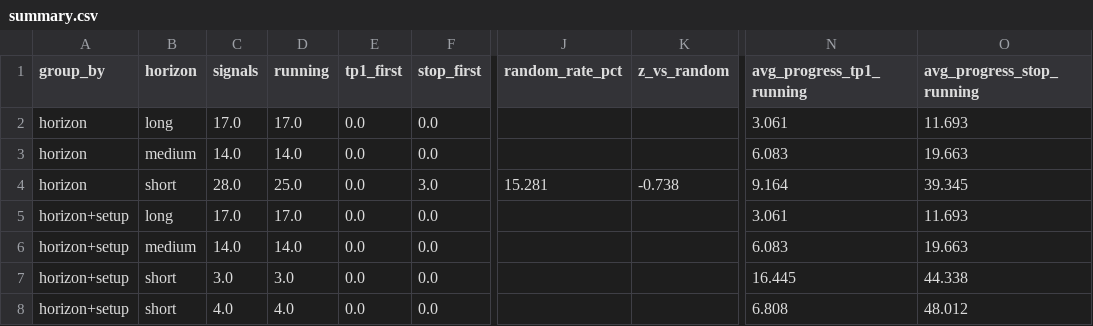
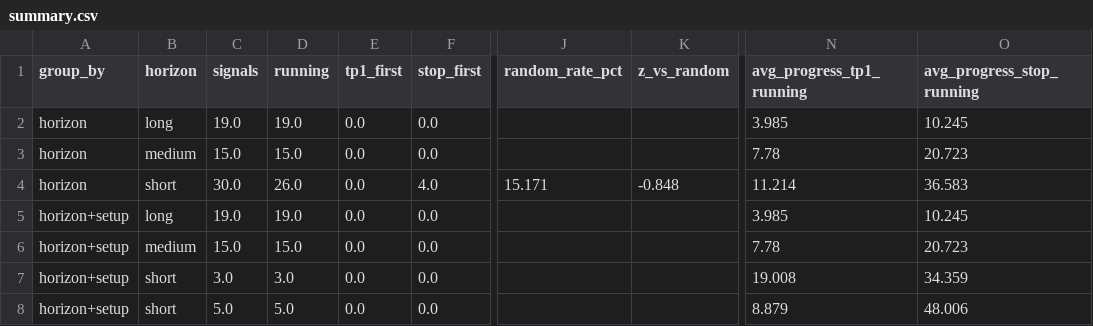
Before and after one commit to JoaoCasalao/wyckoff_scanner, a CSV file: experiment/summary.csv, drawn as a sheet; only a part is shown, gaps mark what is left out; the diff covers the shown part only; the diff names each change by its address in the sheet, - before the commit and + after, or states it on an @@ line.

```diff
--- a/experiment/summary.csv
+++ b/experiment/summary.csv
-C2 (signals): 17.0
+C2 (signals): 19.0
-D2 (running): 17.0
+D2 (running): 19.0
-N2 (avg_progress_tp1_running): 3.061
+N2 (avg_progress_tp1_running): 3.985
-O2 (avg_progress_stop_running): 11.693
+O2 (avg_progress_stop_running): 10.245
-C3 (signals): 14.0
+C3 (signals): 15.0
-D3 (running): 14.0
+D3 (running): 15.0
-N3 (avg_progress_tp1_running): 6.083
+N3 (avg_progress_tp1_running): 7.78
-O3 (avg_progress_stop_running): 19.663
+O3 (avg_progress_stop_running): 20.723
-C4 (signals): 28.0
+C4 (signals): 30.0
-D4 (running): 25.0
+D4 (running): 26.0
-F4 (stop_first): 3.0
+F4 (stop_first): 4.0
-J4 (random_rate_pct): 15.281
+J4 (random_rate_pct): 15.171
-K4 (z_vs_random): -0.738
+K4 (z_vs_random): -0.848
-N4 (avg_progress_tp1_running): 9.164
+N4 (avg_progress_tp1_running): 11.214
-O4 (avg_progress_stop_running): 39.345
+O4 (avg_progress_stop_running): 36.583
-C5 (signals): 17.0
+C5 (signals): 19.0
-D5 (running): 17.0
+D5 (running): 19.0
-N5 (avg_progress_tp1_running): 3.061
+N5 (avg_progress_tp1_running): 3.985
-O5 (avg_progress_stop_running): 11.693
+O5 (avg_progress_stop_running): 10.245
-C6 (signals): 14.0
+C6 (signals): 15.0
-D6 (running): 14.0
+D6 (running): 15.0
-N6 (avg_progress_tp1_running): 6.083
+N6 (avg_progress_tp1_running): 7.78
-O6 (avg_progress_stop_running): 19.663
+O6 (avg_progress_stop_running): 20.723
-N7 (avg_progress_tp1_running): 16.445
+N7 (avg_progress_tp1_running): 19.008
-O7 (avg_progress_stop_running): 44.338
+O7 (avg_progress_stop_running): 34.359
-C8 (signals): 4.0
+C8 (signals): 5.0
-D8 (running): 4.0
+D8 (running): 5.0
-N8 (avg_progress_tp1_running): 6.808
+N8 (avg_progress_tp1_running): 8.879
-O8 (avg_progress_stop_running): 48.012
+O8 (avg_progress_stop_running): 48.006
```
Also changed, not shown: 79 edited cells elsewhere in this file, experiment/signals.csv, 5 other files.
